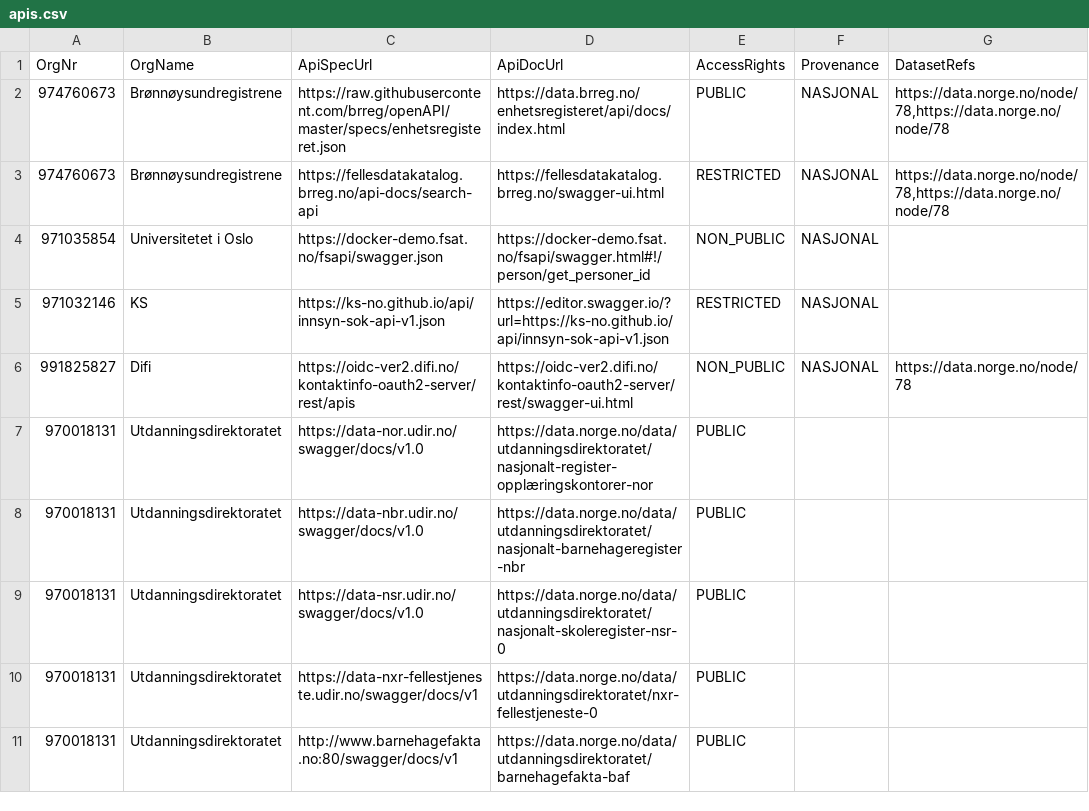
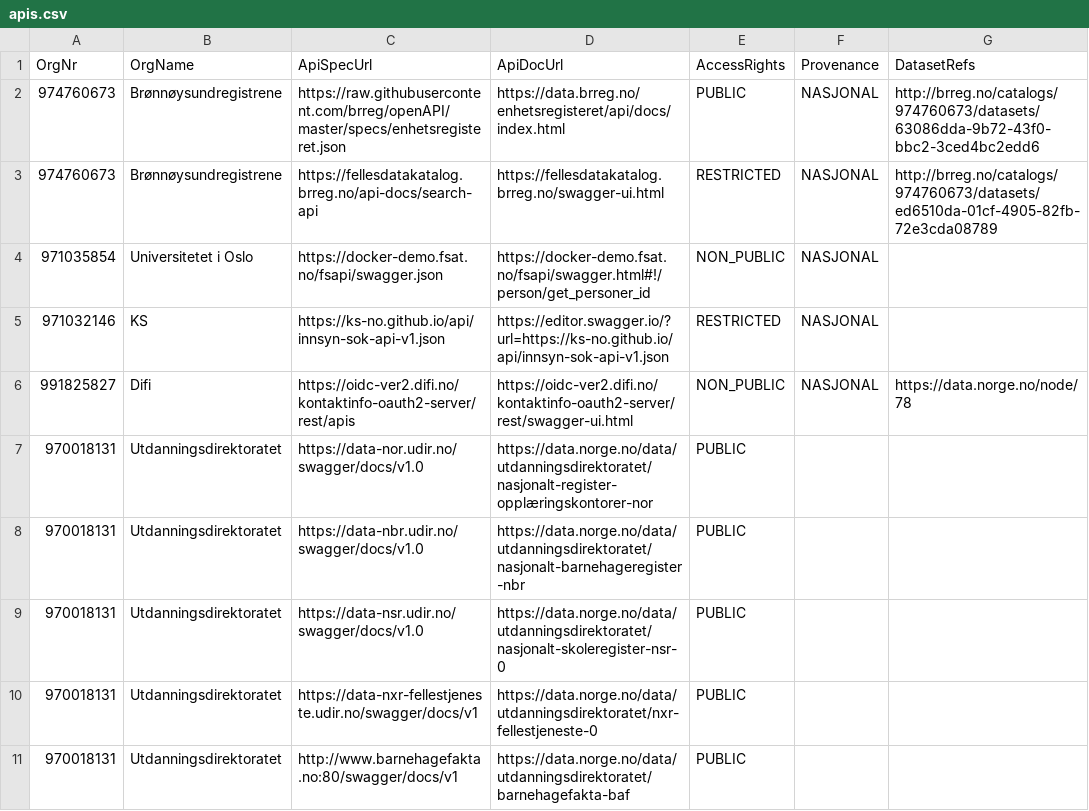
Before and after one commit to fheitmann/fdk, a CSV file: applications/api-cat/src/main/resources/apis.csv, drawn as a sheet.

Commit message:
(api-cat) Update dataset references for enhetsregisteret and fellesdatakatalog

```diff
--- a/applications/api-cat/src/main/resources/apis.csv
+++ b/applications/api-cat/src/main/resources/apis.csv
@@ -1,4 +1,4 @@
 OrgNr;OrgName;ApiSpecUrl;ApiDocUrl;AccessRights;Provenance;DatasetRefs
-974760673;Brønnøysundregistrene;https://raw.githubusercontent.com/brreg/openAPI/master/specs/enhetsregisteret.json;https://data.brreg.no/enhetsregisteret/api/docs/index.html;PUBLIC;NASJONAL;https://data.norge.no/node/78,https://data.norge.no/node/78
-974760673;Brønnøysundregistrene;https://fellesdatakatalog.brreg.no/api-docs/search-api;https://fellesdatakatalog.brreg.no/swagger-ui.html;RESTRICTED;NASJONAL;https://data.norge.no/node/78,https://data.norge.no/node/78
+974760673;Brønnøysundregistrene;https://raw.githubusercontent.com/brreg/openAPI/master/specs/enhetsregisteret.json;https://data.brreg.no/enhetsregisteret/api/docs/index.html;PUBLIC;NASJONAL;http://brreg.no/catalogs/974760673/datasets/63086dda-9b72-43f0-bbc2-3ced4bc2edd6
+974760673;Brønnøysundregistrene;https://fellesdatakatalog.brreg.no/api-docs/search-api;https://fellesdatakatalog.brreg.no/swagger-ui.html;RESTRICTED;NASJONAL;http://brreg.no/catalogs/974760673/datasets/ed6510da-01cf-4905-82fb-72e3cda08789
 971035854;Universitetet i Oslo;https://docker-demo.fsat.no/fsapi/swagger.json;https://docker-demo.fsat.no/fsapi/swagger.html#!/person/get_personer_id;NON_PUBLIC;NASJONAL;
```
